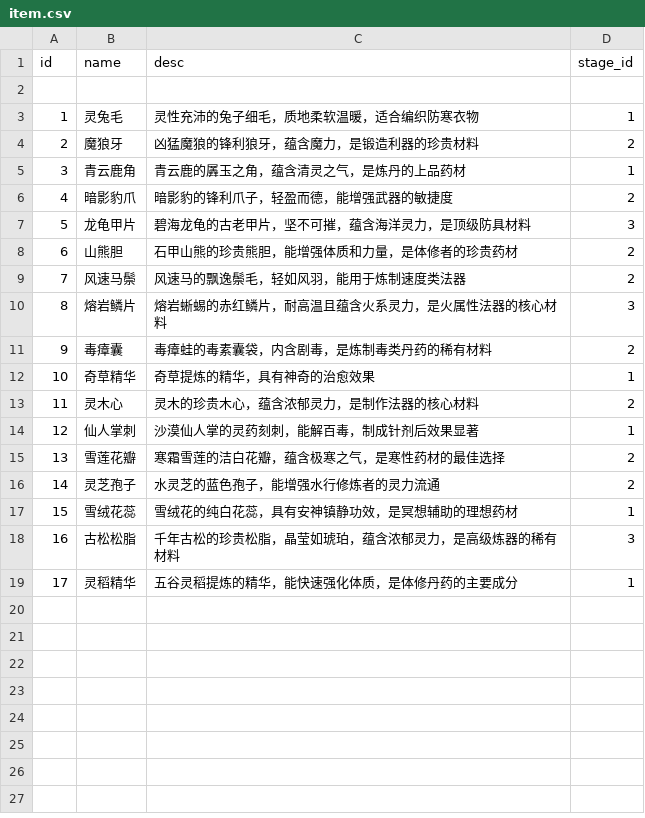
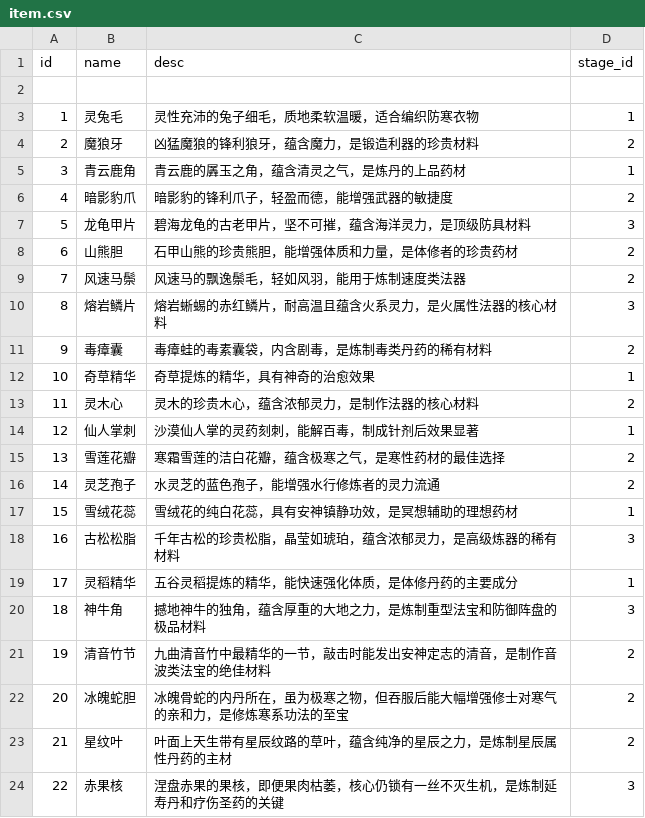
Before and after one commit to 4thfever/cultivation-world-simulator, a CSV file: static/game_configs/item.csv, drawn as a sheet.

```diff
--- a/static/game_configs/item.csv
+++ b/static/game_configs/item.csv
@@ -19 +19,6 @@ id,name,desc,stage_id
 17,灵稻精华,五谷灵稻提炼的精华，能快速强化体质，是体修丹药的主要成分,1
+18,神牛角,撼地神牛的独角，蕴含厚重的大地之力，是炼制重型法宝和防御阵盘的极品材料,3
+19,清音竹节,九曲清音竹中最精华的一节，敲击时能发出安神定志的清音，是制作音波类法宝的绝佳材料,2
+20,冰魄蛇胆,冰魄骨蛇的内丹所在，虽为极寒之物，但吞服后能大幅增强修士对寒气的亲和力，是修炼寒系功法的至宝,2
+21,星纹叶,叶面上天生带有星辰纹路的草叶，蕴含纯净的星辰之力，是炼制星辰属性丹药的主材,2
+22,赤果核,涅盘赤果的果核，即便果肉枯萎，核心仍锁有一丝不灭生机，是炼制延寿丹和疗伤圣药的关键,3
```
Also changed, not shown: static/game_configs/animal.csv, static/game_configs/auxiliary.csv, 11 other files.
